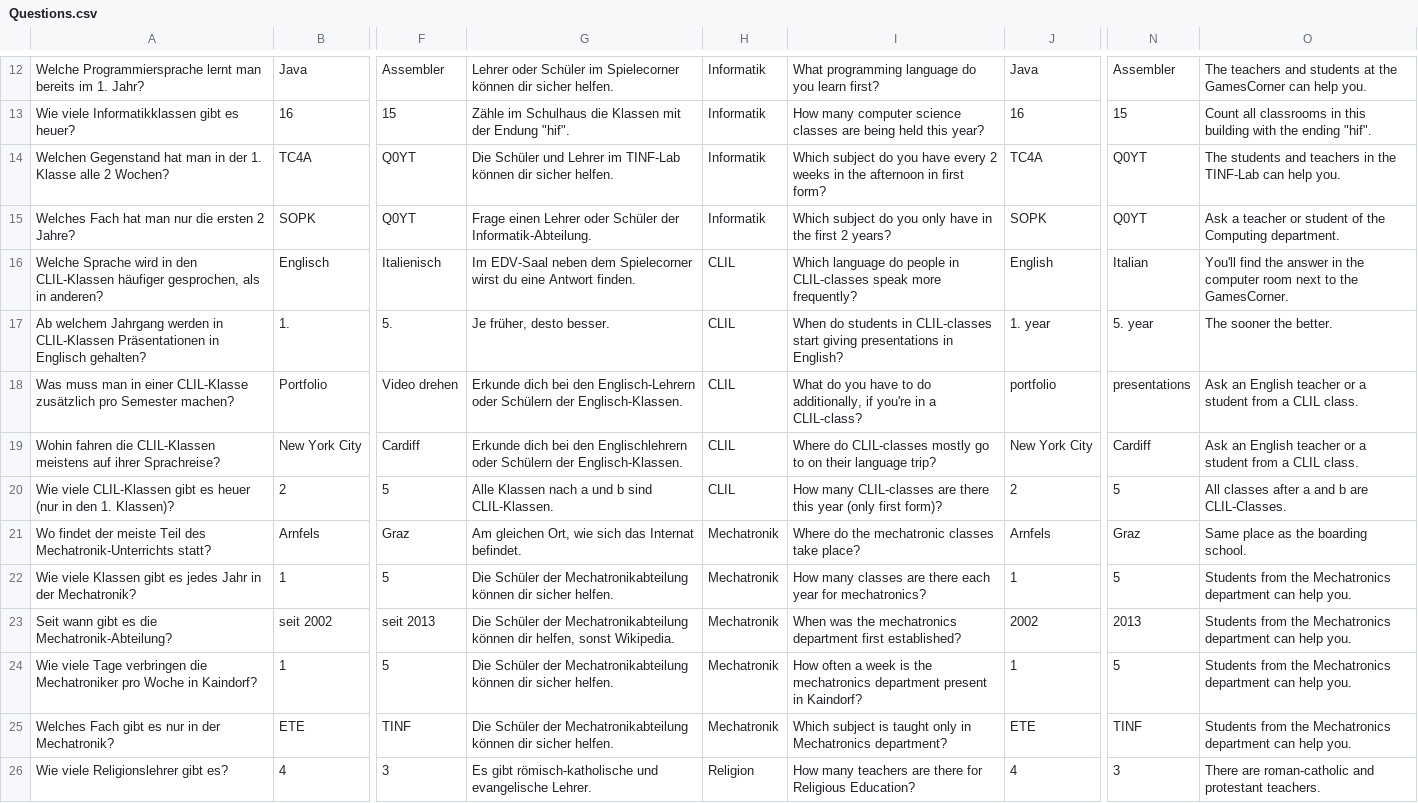
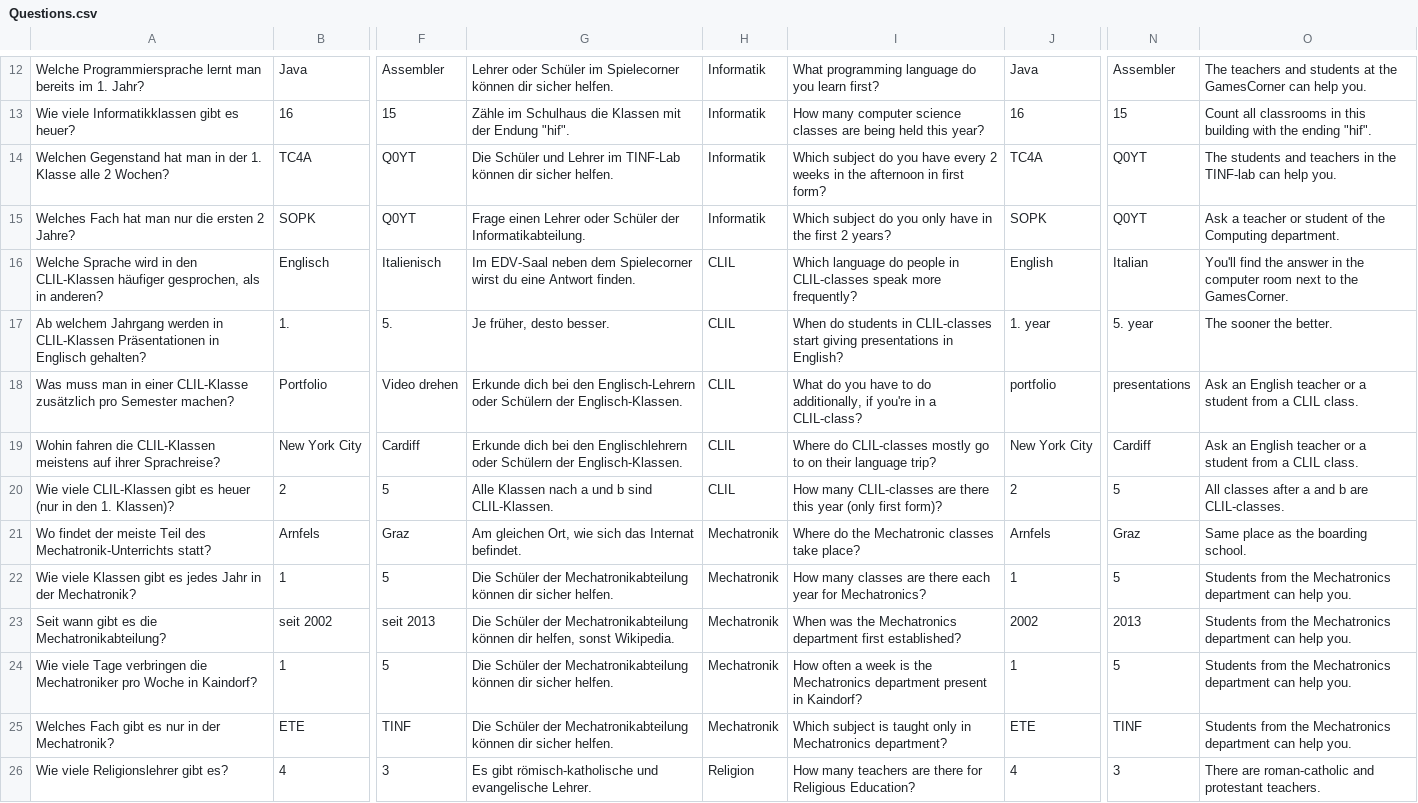
Before and after one commit to kirluc11/Project-Marvin, a CSV file: assets/Questions.csv, drawn as a sheet; only a part is shown, gaps mark what is left out; the diff covers the shown part only; the diff names each change by its address in the sheet, - before the commit and + after, or states it on an @@ line.

Commit message:
updated question file

```diff
--- a/assets/Questions.csv
+++ b/assets/Questions.csv
-O14: …in the TINF-Lab can help…
+O14: …in the TINF-lab can help…
-G15: …Schüler der Informatik-Abteilung.
+G15: …Schüler der Informatikabteilung.
-O20: All classes after a and b are CLIL-Classes.
+O20: All classes after a and b are CLIL-classes.
-I21: Where do the mechatronic classes take place?
+I21: Where do the Mechatronic classes take place?
-I22: …year for mechatronics?
+I22: …year for Mechatronics?
-A23: Seit wann gibt es die Mechatronik-Abteilung?
+A23: Seit wann gibt es die Mechatronikabteilung?
-I23: …was the mechatronics department first…
+I23: …was the Mechatronics department first…
-I24: …is the mechatronics department present…
+I24: …is the Mechatronics department present…
```
Also changed, not shown: 28 edited cells elsewhere in this file, 4 other files.
